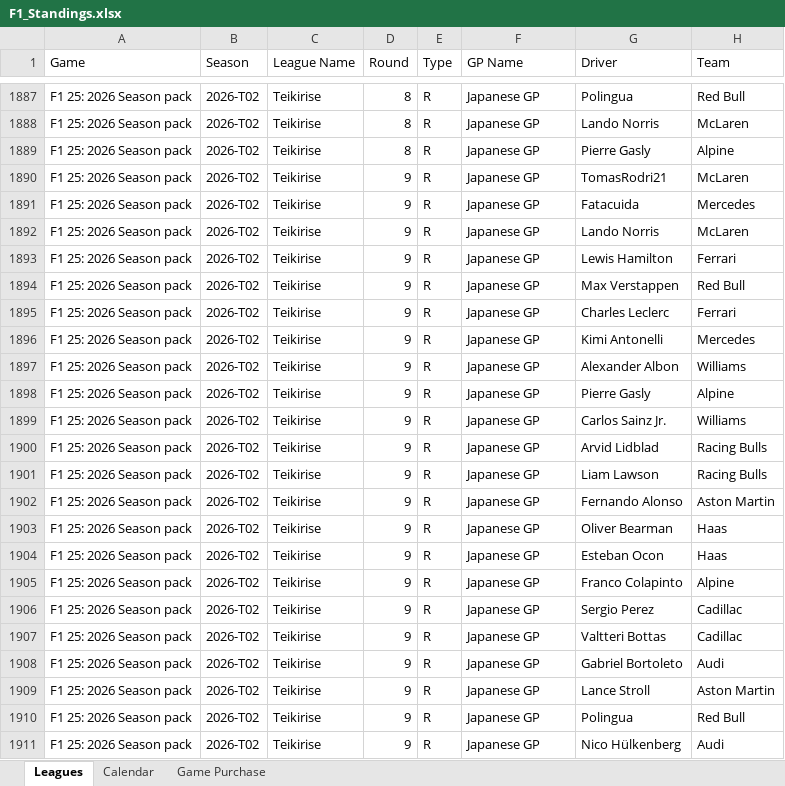
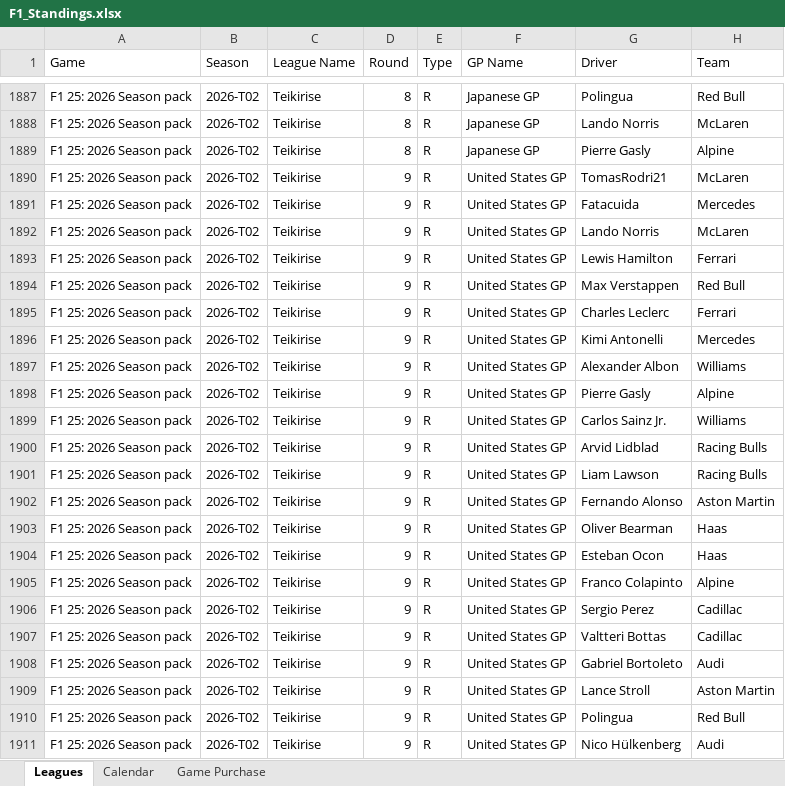
Before and after one commit to rcr1995/f1-game-dashboard, an Excel workbook: F1_Standings.xlsx, sheet Leagues, drawn as a sheet; only a part is shown, gaps mark what is left out; values as stored, in another font and other column widths than the file's, no borders; the diff names each change by its address in the sheet, - before the commit and + after, or states it on an @@ line.

Commit message:
Correct round nine results to United States GP

```diff
--- a/F1_Standings.xlsx (sheet Leagues)
+++ b/F1_Standings.xlsx (sheet Leagues)
-F1890:F1911 (GP Name): Japanese GP
+F1890:F1911 (GP Name): United States GP
```
